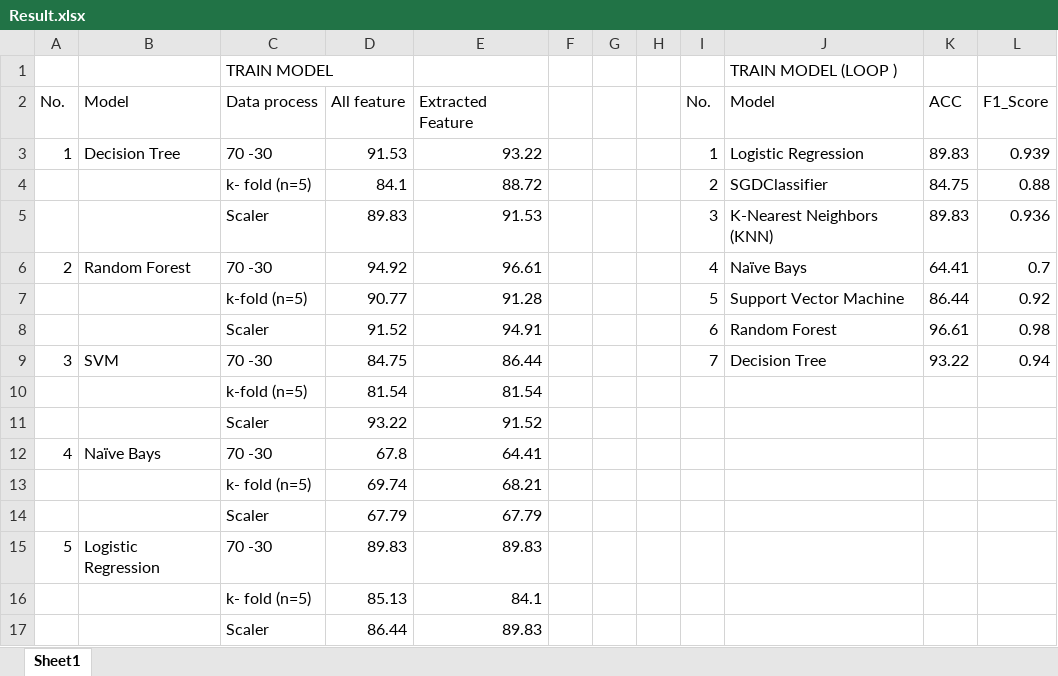
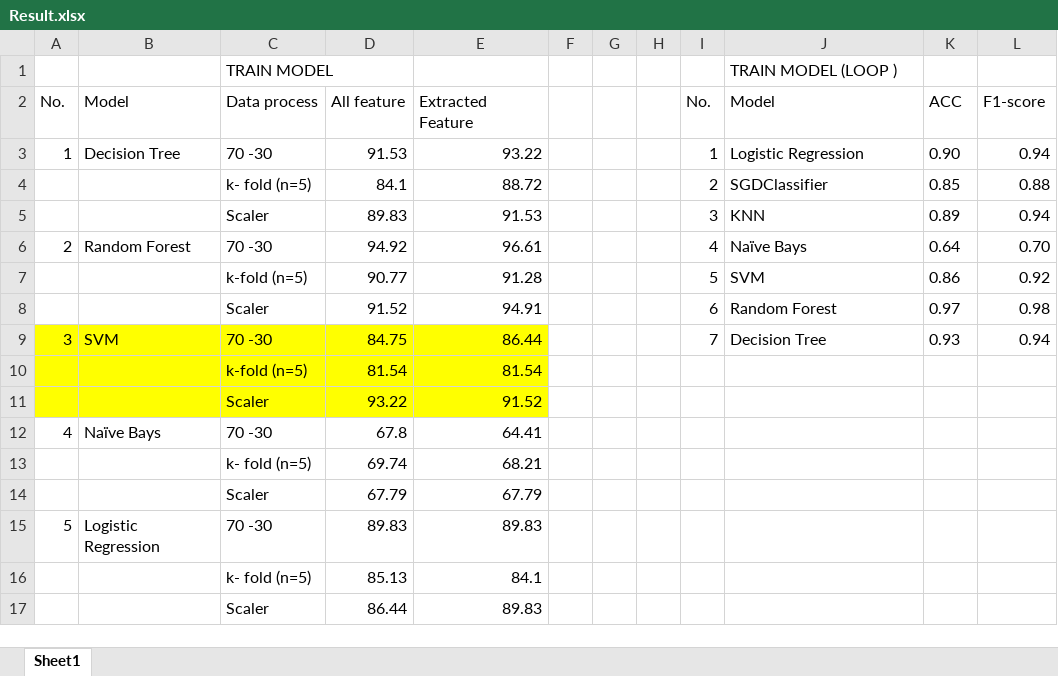
Before and after one commit to auverngo110/Parkinson-Disease, an Excel workbook: Result.xlsx, sheet Sheet1, drawn as a sheet; values as stored, in another font and other column widths than the file's, no borders; charts and pictures not drawn; the diff names each change by its address in the sheet, - before the commit and + after, or states it on an @@ line.

Commit message:
update

```diff
--- a/Result.xlsx (sheet Sheet1)
+++ b/Result.xlsx (sheet Sheet1)
-L2: F1_Score
+L2: F1-score
-K3: 89.83
+K3: 0.90
-L3: 0.939
+L3: 0.94
-K4: 84.75
+K4: 0.85
-J5: K-Nearest Neighbors (KNN)
+J5: KNN
-K5: 89.83
+K5: 0.89
-L5: 0.936
+L5: 0.94
-K6: 64.41
+K6: 0.64
-L6: 0.7
+L6: 0.70
-J7: Support Vector Machine
+J7: SVM
-K7: 86.44
+K7: 0.86
-K8: 96.61
+K8: 0.97
-A9:E11 fill: none
+A9:E11 fill: #FFFF00
-K9: 93.22
+K9: 0.93
```
Also changed, not shown: charts or pictures.
